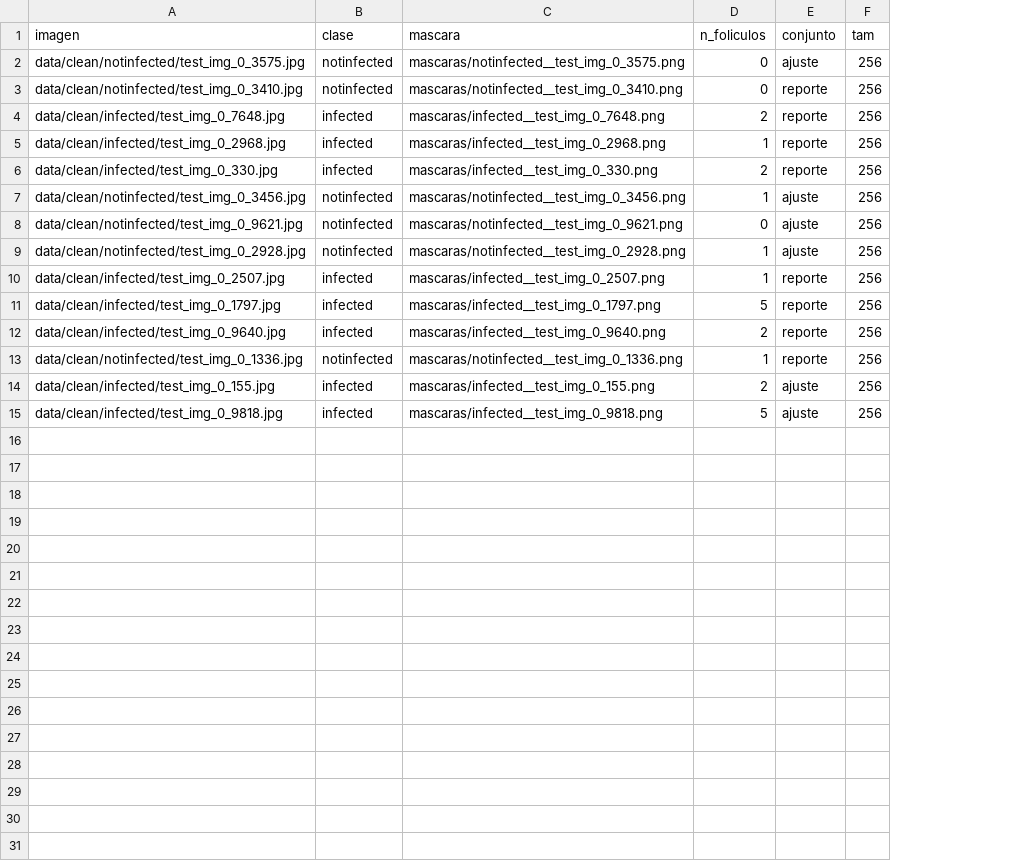
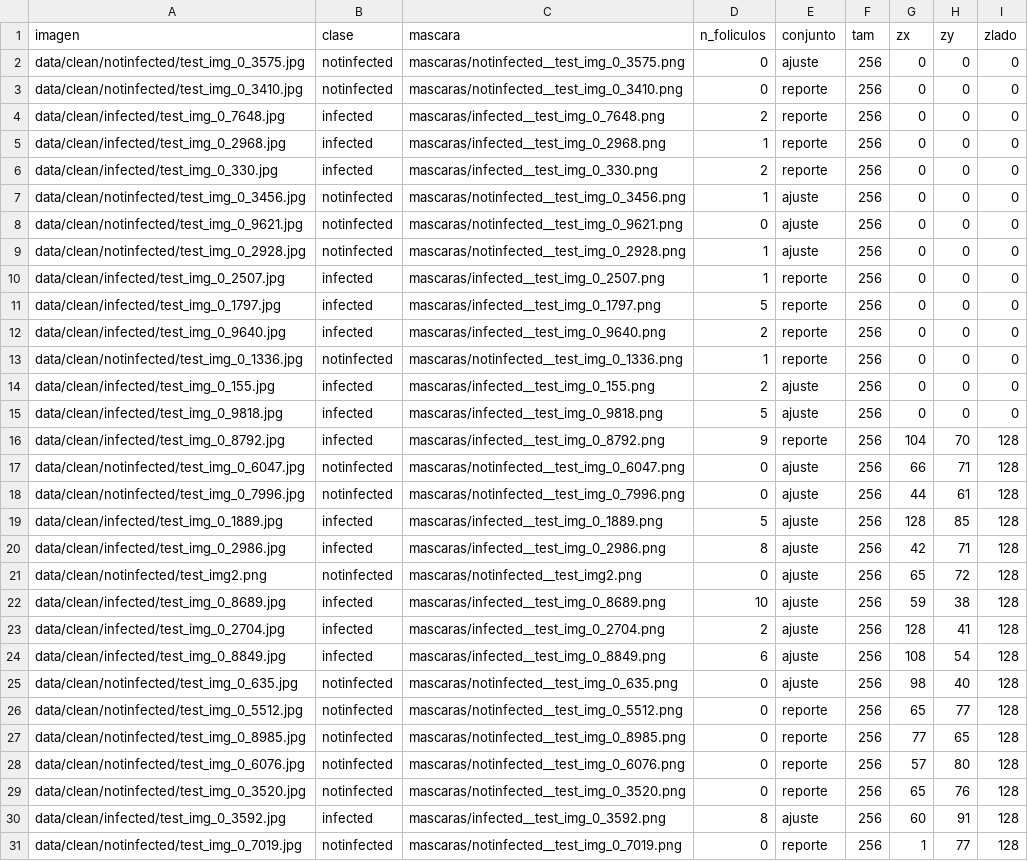
Before and after one commit to valjeon/PSIB_Grupo15_PCOS, a CSV file: mascaras.csv, drawn as a sheet; the diff names each change by its address in the sheet, - before the commit and + after, or states it on an @@ line.

```diff
--- a/mascaras.csv
+++ b/mascaras.csv
+column G (zx), rows 2-15: all 0
+column H (zy), rows 2-15: all 0
+column I (zlado), rows 2-15: all 0
+row 16: data/clean/infected/test_img_0_8792.jpg | infected | mascaras/infected__test_img_0_8792.png | 9 | reporte | 256 | 104 | 70 | 128
+row 17: data/clean/notinfected/test_img_0_6047.jpg | notinfected | mascaras/notinfected__test_img_0_6047.png | 0 | ajuste | 256 | 66 | 71 | 128
+row 18: data/clean/notinfected/test_img_0_7996.jpg | notinfected | mascaras/notinfected__test_img_0_7996.png | 0 | ajuste | 256 | 44 | 61 | 128
+row 19: data/clean/infected/test_img_0_1889.jpg | infected | mascaras/infected__test_img_0_1889.png | 5 | ajuste | 256 | 128 | 85 | 128
+row 20: data/clean/infected/test_img_0_2986.jpg | infected | mascaras/infected__test_img_0_2986.png | 8 | ajuste | 256 | 42 | 71 | 128
+row 21: data/clean/notinfected/test_img2.png | notinfected | mascaras/notinfected__test_img2.png | 0 | ajuste | 256 | 65 | 72 | 128
+row 22: data/clean/infected/test_img_0_8689.jpg | infected | mascaras/infected__test_img_0_8689.png | 10 | ajuste | 256 | 59 | 38 | 128
+row 23: data/clean/infected/test_img_0_2704.jpg | infected | mascaras/infected__test_img_0_2704.png | 2 | ajuste | 256 | 128 | 41 | 128
+row 24: data/clean/infected/test_img_0_8849.jpg | infected | mascaras/infected__test_img_0_8849.png | 6 | ajuste | 256 | 108 | 54 | 128
+row 25: data/clean/notinfected/test_img_0_635.jpg | notinfected | mascaras/notinfected__test_img_0_635.png | 0 | ajuste | 256 | 98 | 40 | 128
+row 26: data/clean/notinfected/test_img_0_5512.jpg | notinfected | mascaras/notinfected__test_img_0_5512.png | 0 | reporte | 256 | 65 | 77 | 128
+row 27: data/clean/notinfected/test_img_0_8985.jpg | notinfected | mascaras/notinfected__test_img_0_8985.png | 0 | reporte | 256 | 77 | 65 | 128
+row 28: data/clean/notinfected/test_img_0_6076.jpg | notinfected | mascaras/notinfected__test_img_0_6076.png | 0 | reporte | 256 | 57 | 80 | 128
+row 29: data/clean/notinfected/test_img_0_3520.jpg | notinfected | mascaras/notinfected__test_img_0_3520.png | 0 | reporte | 256 | 65 | 76 | 128
+row 30: data/clean/infected/test_img_0_3592.jpg | infected | mascaras/infected__test_img_0_3592.png | 8 | ajuste | 256 | 60 | 91 | 128
+row 31: data/clean/notinfected/test_img_0_7019.jpg | notinfected | mascaras/notinfected__test_img_0_7019.png | 0 | reporte | 256 | 1 | 77 | 128
```
Also changed, not shown: 23 other files.
